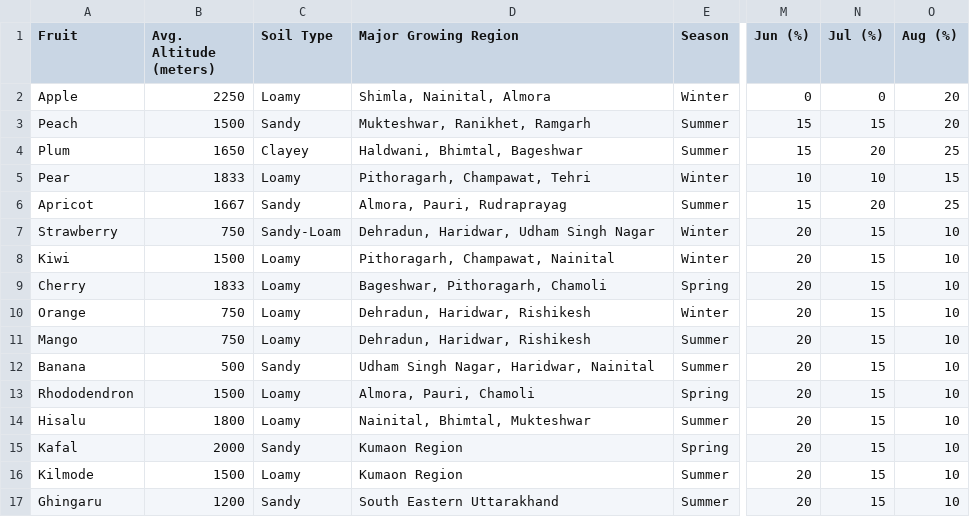
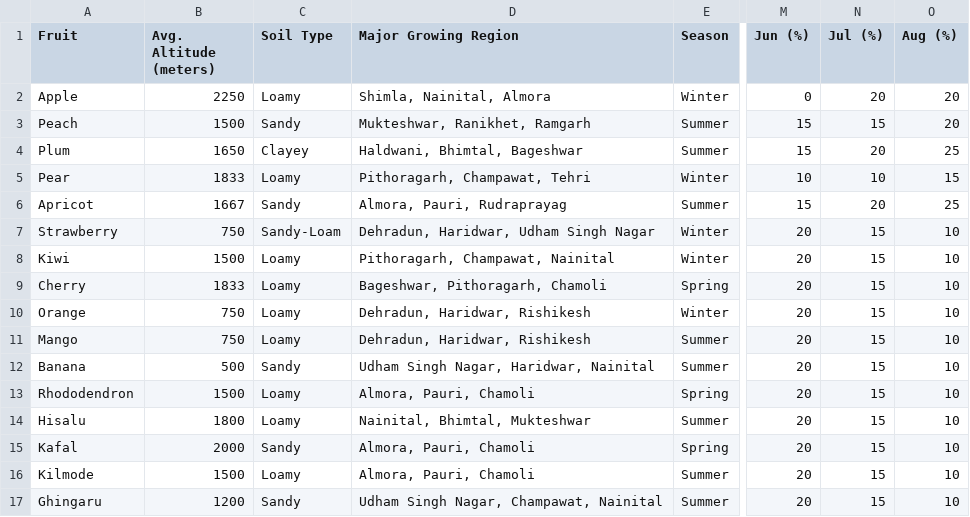
Before and after one commit to Lohaniharshit/Uttarakhand-Fruits, a CSV file: Dataset/Fruits(final).csv, drawn as a sheet; only a part is shown, gaps mark what is left out; the diff names each change by its address in the sheet, - before the commit and + after, or states it on an @@ line.

Commit message:
updated some regions in csv file

```diff
--- a/Dataset/Fruits(final).csv
+++ b/Dataset/Fruits(final).csv
-N2 (Jul (%)): 0
+N2 (Jul (%)): 20
-D15:D16 (Major Growing Region): Kumaon Region
+D15:D16 (Major Growing Region): Almora, Pauri, Chamoli
-D17 (Major Growing Region): South Eastern Uttarakhand
+D17 (Major Growing Region): Udham Singh Nagar, Champawat, Nainital
```
